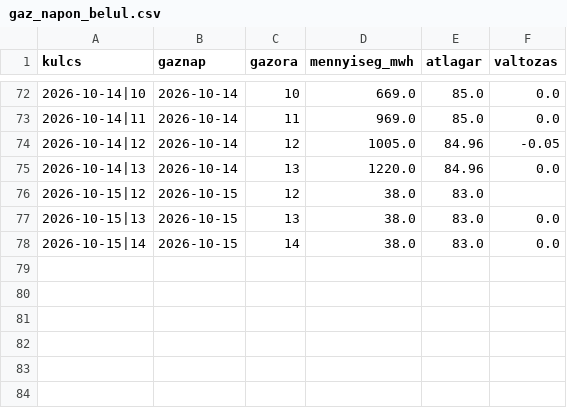
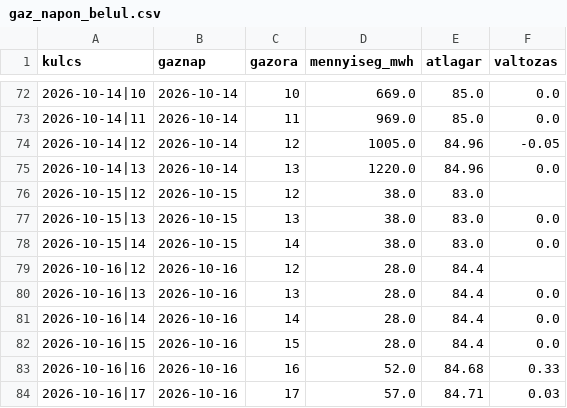
Before and after one commit to lostenergy/energiaar-figyelo, a CSV file: data/gaz_napon_belul.csv, drawn as a sheet; only a part is shown, gaps mark what is left out.

Commit message:
Adatfrissítés 2026-10-16 22:08

```diff
--- a/data/gaz_napon_belul.csv
+++ b/data/gaz_napon_belul.csv
@@ -78 +78,7 @@ kulcs,gaznap,gazora,mennyiseg_mwh,atlagar,valtozas
 2026-10-15|14,2026-10-15,14,38.0,83.0,0.0
+2026-10-16|12,2026-10-16,12,28.0,84.4,
+2026-10-16|13,2026-10-16,13,28.0,84.4,0.0
+2026-10-16|14,2026-10-16,14,28.0,84.4,0.0
+2026-10-16|15,2026-10-16,15,28.0,84.4,0.0
+2026-10-16|16,2026-10-16,16,52.0,84.68,0.33
+2026-10-16|17,2026-10-16,17,57.0,84.71,0.03
```
